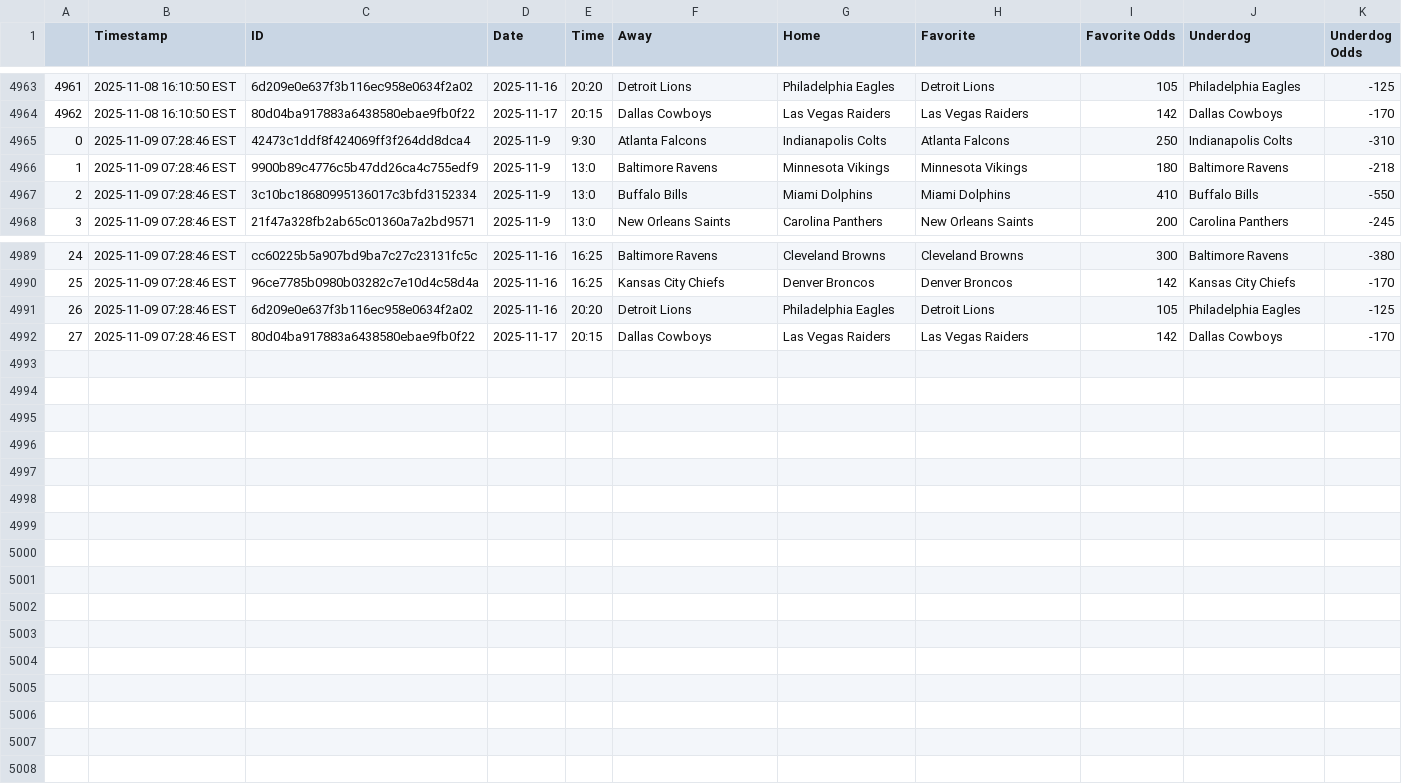
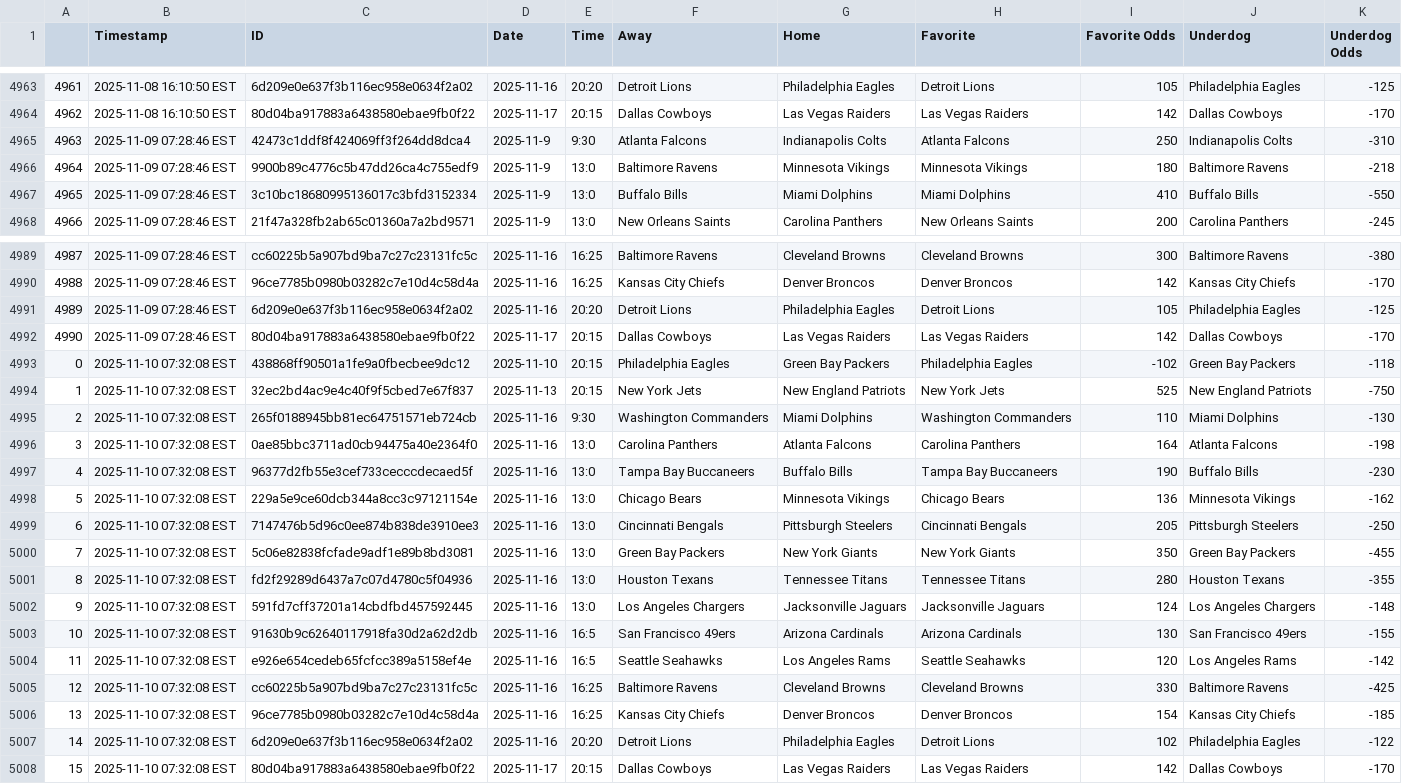
Before and after one commit to JonPGH/nflApp, a CSV file: Data/nfl_schedule.csv, drawn as a sheet; only a part is shown, gaps mark what is left out; the diff names each change by its address in the sheet, - before the commit and + after, or states it on an @@ line.

```diff
--- a/Data/nfl_schedule.csv
+++ b/Data/nfl_schedule.csv
@@ column A renumbered between rows 4965 and 4992 @@
+row 4993: 0 | 2025-11-10 07:32:08 EST | 438868ff90501a1fe9a0fbecbee9dc12 | 2025-11-10 | 20:15 | Philadelphia Eagles | Green Bay Packers | Philadelphia Eagles | -102 | Green Bay Packers | -118
+row 4994: 1 | 2025-11-10 07:32:08 EST | 32ec2bd4ac9e4c40f9f5cbed7e67f837 | 2025-11-13 | 20:15 | New York Jets | New England Patriots | New York Jets | 525 | New England Patriots | -750
+row 4995: 2 | 2025-11-10 07:32:08 EST | 265f0188945bb81ec64751571eb724cb | 2025-11-16 | 9:30 | Washington Commanders | Miami Dolphins | Washington Commanders | 110 | Miami Dolphins | -130
+row 4996: 3 | 2025-11-10 07:32:08 EST | 0ae85bbc3711ad0cb94475a40e2364f0 | 2025-11-16 | 13:0 | Carolina Panthers | Atlanta Falcons | Carolina Panthers | 164 | Atlanta Falcons | -198
+row 4997: 4 | 2025-11-10 07:32:08 EST | 96377d2fb55e3cef733cecccdecaed5f | 2025-11-16 | 13:0 | Tampa Bay Buccaneers | Buffalo Bills | Tampa Bay Buccaneers | 190 | Buffalo Bills | -230
+row 4998: 5 | 2025-11-10 07:32:08 EST | 229a5e9ce60dcb344a8cc3c97121154e | 2025-11-16 | 13:0 | Chicago Bears | Minnesota Vikings | Chicago Bears | 136 | Minnesota Vikings | -162
+row 4999: 6 | 2025-11-10 07:32:08 EST | 7147476b5d96c0ee874b838de3910ee3 | 2025-11-16 | 13:0 | Cincinnati Bengals | Pittsburgh Steelers | Cincinnati Bengals | 205 | Pittsburgh Steelers | -250
+row 5000: 7 | 2025-11-10 07:32:08 EST | 5c06e82838fcfade9adf1e89b8bd3081 | 2025-11-16 | 13:0 | Green Bay Packers | New York Giants | New York Giants | 350 | Green Bay Packers | -455
+row 5001: 8 | 2025-11-10 07:32:08 EST | fd2f29289d6437a7c07d4780c5f04936 | 2025-11-16 | 13:0 | Houston Texans | Tennessee Titans | Tennessee Titans | 280 | Houston Texans | -355
+row 5002: 9 | 2025-11-10 07:32:08 EST | 591fd7cff37201a14cbdfbd457592445 | 2025-11-16 | 13:0 | Los Angeles Chargers | Jacksonville Jaguars | Jacksonville Jaguars | 124 | Los Angeles Chargers | -148
+row 5003: 10 | 2025-11-10 07:32:08 EST | 91630b9c62640117918fa30d2a62d2db | 2025-11-16 | 16:5 | San Francisco 49ers | Arizona Cardinals | Arizona Cardinals | 130 | San Francisco 49ers | -155
+row 5004: 11 | 2025-11-10 07:32:08 EST | e926e654cedeb65fcfcc389a5158ef4e | 2025-11-16 | 16:5 | Seattle Seahawks | Los Angeles Rams | Seattle Seahawks | 120 | Los Angeles Rams | -142
+row 5005: 12 | 2025-11-10 07:32:08 EST | cc60225b5a907bd9ba7c27c23131fc5c | 2025-11-16 | 16:25 | Baltimore Ravens | Cleveland Browns | Cleveland Browns | 330 | Baltimore Ravens | -425
+row 5006: 13 | 2025-11-10 07:32:08 EST | 96ce7785b0980b03282c7e10d4c58d4a | 2025-11-16 | 16:25 | Kansas City Chiefs | Denver Broncos | Denver Broncos | 154 | Kansas City Chiefs | -185
+row 5007: 14 | 2025-11-10 07:32:08 EST | 6d209e0e637f3b116ec958e0634f2a02 | 2025-11-16 | 20:20 | Detroit Lions | Philadelphia Eagles | Detroit Lions | 102 | Philadelphia Eagles | -122
+row 5008: 15 | 2025-11-10 07:32:08 EST | 80d04ba917883a6438580ebae9fb0f22 | 2025-11-17 | 20:15 | Dallas Cowboys | Las Vegas Raiders | Las Vegas Raiders | 142 | Dallas Cowboys | -170
```
Also changed, not shown: Data/etrfull.csv, Data/fptsprojclean.csv, 8 other files.
